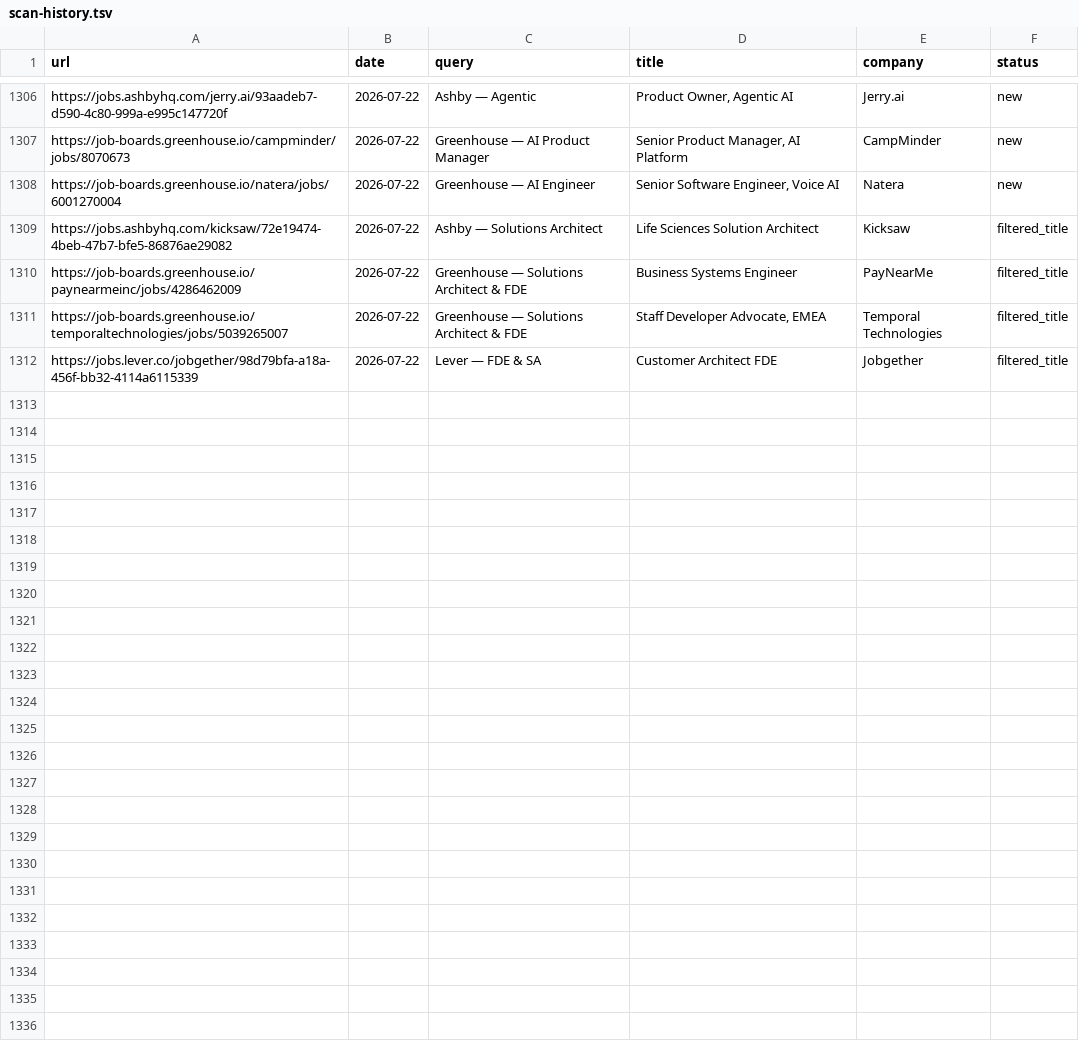
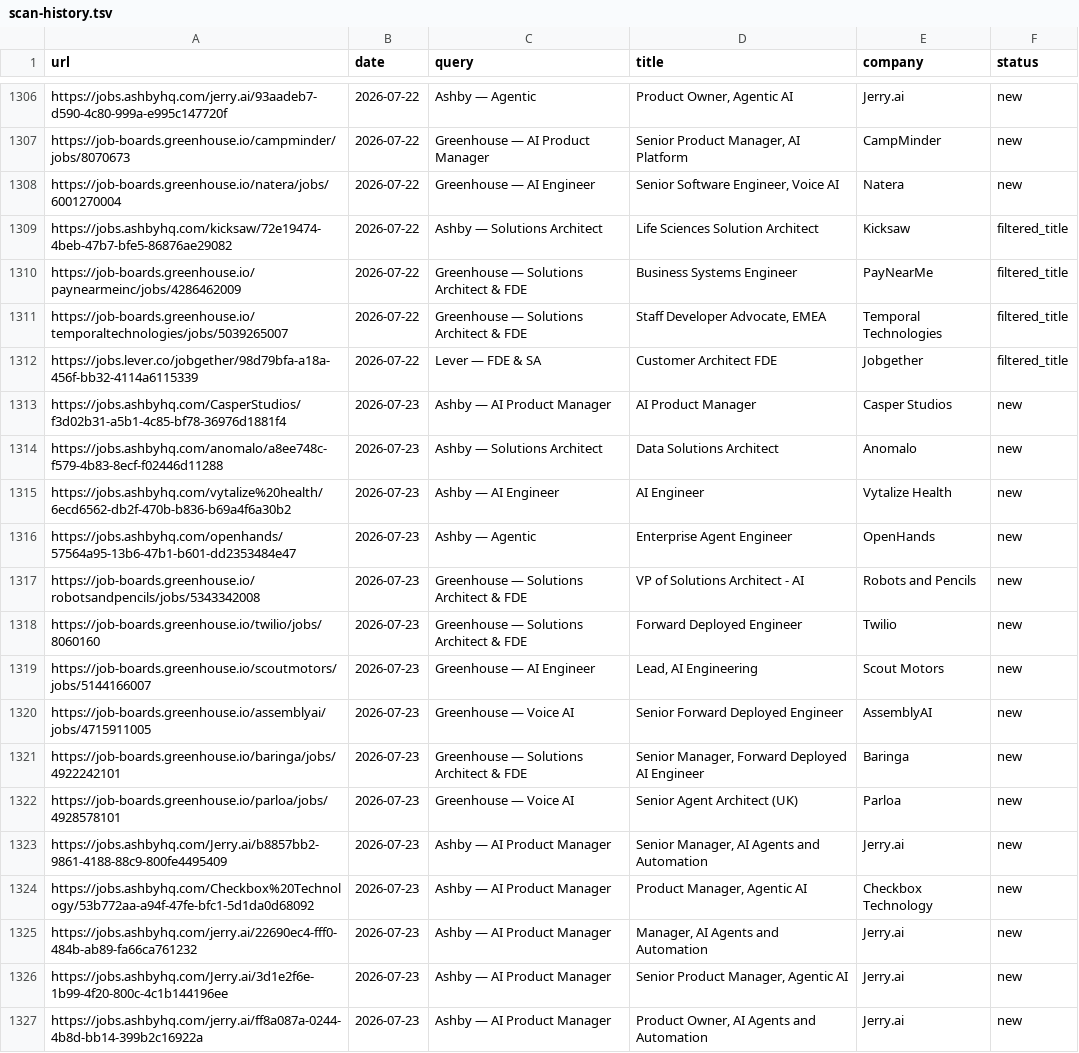
Before and after one commit to pc037/career-ops, a TSV file: data/scan-history.tsv, drawn as a sheet; only a part is shown, gaps mark what is left out; the diff names each change by its address in the sheet, - before the commit and + after, or states it on an @@ line.

```diff
--- a/data/scan-history.tsv
+++ b/data/scan-history.tsv
+row 1313: https://jobs.ashbyhq.com/CasperStudios/f3d02b31-a5b1-4c85-bf78-36976d1881f4 | 2026-07-23 | Ashby — AI Product Manager | AI Product Manager | Casper Studios | new
+row 1314: https://jobs.ashbyhq.com/anomalo/a8ee748c-f579-4b83-8ecf-f02446d11288 | 2026-07-23 | Ashby — Solutions Architect | Data Solutions Architect | Anomalo | new
+row 1315: https://jobs.ashbyhq.com/vytalize%20health/6ecd6562-db2f-470b-b836-b69a4f6a30b2 | 2026-07-23 | Ashby — AI Engineer | AI Engineer | Vytalize Health | new
+row 1316: https://jobs.ashbyhq.com/openhands/57564a95-13b6-47b1-b601-dd2353484e47 | 2026-07-23 | Ashby — Agentic | Enterprise Agent Engineer | OpenHands | new
+row 1317: https://job-boards.greenhouse.io/robotsandpencils/jobs/5343342008 | 2026-07-23 | Greenhouse — Solutions Architect & FDE | VP of Solutions Architect - AI | Robots and Pencils | new
+row 1318: https://job-boards.greenhouse.io/twilio/jobs/8060160 | 2026-07-23 | Greenhouse — Solutions Architect & FDE | Forward Deployed Engineer | Twilio | new
+row 1319: https://job-boards.greenhouse.io/scoutmotors/jobs/5144166007 | 2026-07-23 | Greenhouse — AI Engineer | Lead, AI Engineering | Scout Motors | new
+row 1320: https://job-boards.greenhouse.io/assemblyai/jobs/4715911005 | 2026-07-23 | Greenhouse — Voice AI | Senior Forward Deployed Engineer | AssemblyAI | new
+row 1321: https://job-boards.greenhouse.io/baringa/jobs/4922242101 | 2026-07-23 | Greenhouse — Solutions Architect & FDE | Senior Manager, Forward Deployed AI Engineer | Baringa | new
+row 1322: https://job-boards.greenhouse.io/parloa/jobs/4928578101 | 2026-07-23 | Greenhouse — Voice AI | Senior Agent Architect (UK) | Parloa | new
+row 1323: https://jobs.ashbyhq.com/Jerry.ai/b8857bb2-9861-4188-88c9-800fe4495409 | 2026-07-23 | Ashby — AI Product Manager | Senior Manager, AI Agents and Automation | Jerry.ai | new
+row 1324: https://jobs.ashbyhq.com/Checkbox%20Technology/53b772aa-a94f-47fe-bfc1-5d1da0d68092 | 2026-07-23 | Ashby — AI Product Manager | Product Manager, Agentic AI | Checkbox Technology | new
+row 1325: https://jobs.ashbyhq.com/jerry.ai/22690ec4-fff0-484b-ab89-fa66ca761232 | 2026-07-23 | Ashby — AI Product Manager | Manager, AI Agents and Automation | Jerry.ai | new
+row 1326: https://jobs.ashbyhq.com/Jerry.ai/3d1e2f6e-1b99-4f20-800c-4c1b144196ee | 2026-07-23 | Ashby — AI Product Manager | Senior Product Manager, Agentic AI | Jerry.ai | new
+row 1327: https://jobs.ashbyhq.com/jerry.ai/ff8a087a-0244-4b8d-bb14-399b2c16922a | 2026-07-23 | Ashby — AI Product Manager | Product Owner, AI Agents and Automation | Jerry.ai | new
```
Also changed, not shown: 1 other file.
